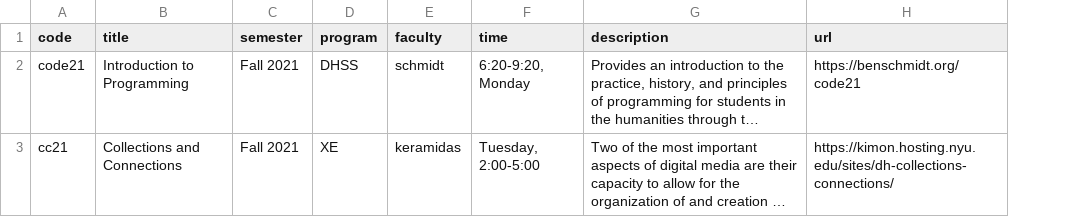
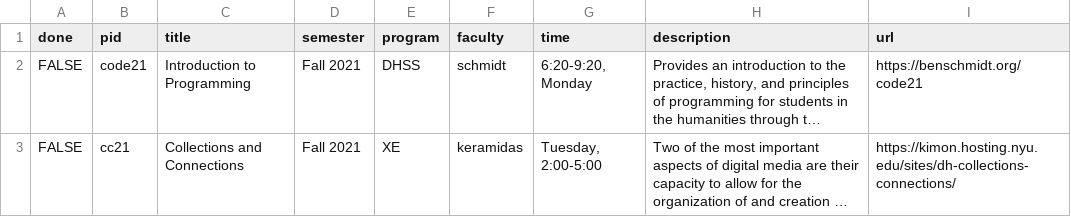
Before and after one commit to nyu-dh/website, a CSV file: source/_data/courses.csv, drawn as a sheet; only a part is shown; long unchanged cells end in …; addresses are those after the commit; the diff covers the shown part only; the diff names each change by its address in the sheet, - before the commit and + after, or states it on an @@ line.

```diff
--- a/source/_data/courses.csv
+++ b/source/_data/courses.csv
+column A (done), rows 2-3: FALSE | FALSE
-B1: code
+B1: pid
```
Also changed, not shown: 2 edited cells elsewhere in this file, source/_data/people.csv, source/_data/projects.csv, 2 other files.
